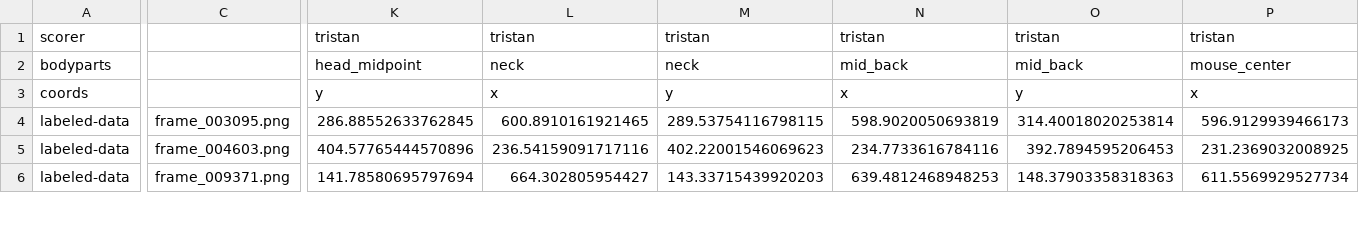
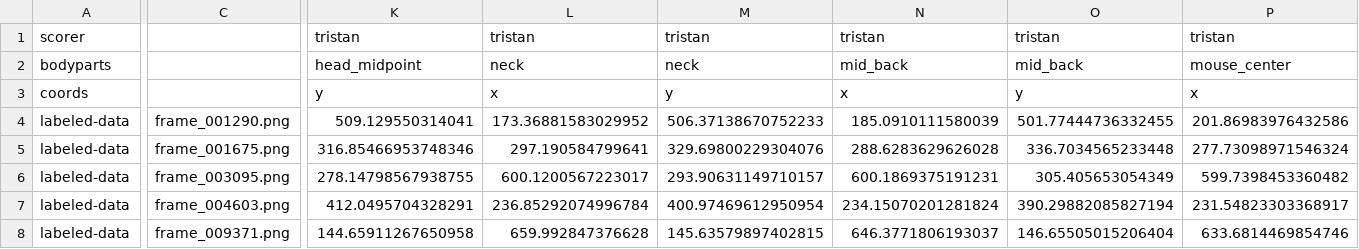
Before and after one commit to chaplinta/hm2p, a CSV file: sourcedata/trackers/dlc/hm2p-retrain-tristan-2026-03-20/labeled-data/20221004_10_43_03_1118023_maze-rose_overhead.camera-cropped/CollectedData_tristan.csv, drawn as a sheet; only a part is shown, gaps mark what is left out; addresses are those after the commit; rows hold the shown columns only; the diff covers the shown part only; the diff names each change by its address in the sheet, - before the commit and + after, or states it on an @@ line.

Commit message:
Auto-save labels: 20221004_10_43_03_1118023_maze-rose_overhead.camer

```diff
--- a/sourcedata/trackers/dlc/hm2p-retrain-tristan-2026-03-20/labeled-data/20221004_10_43_03_1118023_maze-rose_overhead.camera-cropped/CollectedData_tristan.csv
+++ b/sourcedata/trackers/dlc/hm2p-retrain-tristan-2026-03-20/labeled-data/20221004_10_43_03_1118023_maze-rose_overhead.camera-cropped/CollectedData_tristan.csv
+row 4: labeled-data | frame_001290.png | 509.129550314041 | 173.36881583029952 | 506.37138670752233 | 185.0910111580039 | 501.77444736332455 | 201.86983976432586
+row 5: labeled-data | frame_001675.png | 316.85466953748346 | 297.190584799641 | 329.69800229304076 | 288.6283629626028 | 336.7034565233448 | 277.73098971546324
-K6: 286.88552633762845
+K6: 278.14798567938755
-L6: 600.8910161921465
+L6: 600.1200567223017
-M6: 289.53754116798115
+M6: 293.90631149710157
-N6: 598.9020050693819
+N6: 600.1869375191231
-O6: 314.40018020253814
+O6: 305.405653054349
-P6: 596.9129939466173
+P6: 599.7398453360482
-K7: 404.57765444570896
+K7: 412.0495704328291
-L7: 236.54159091717116
+L7: 236.85292074996784
-M7: 402.22001546069623
+M7: 400.97469612950954
-N7: 234.7733616784116
+N7: 234.15070201281824
-O7: 392.7894595206453
+O7: 390.29882085827194
-P7: 231.2369032008925
+P7: 231.54823303368917
-K8: 141.78580695797694
+K8: 144.65911267650958
-L8: 664.302805954427
+L8: 659.992847376628
-M8: 143.33715439920203
+M8: 145.63579897402815
-N8: 639.4812468948253
+N8: 646.3771806193037
-O8: 148.37903358318363
+O8: 146.65505015206404
-P8: 611.5569929527734
+P8: 633.6814469854746
```
Also changed, not shown: 90 edited cells elsewhere in this file, 1 other file.
